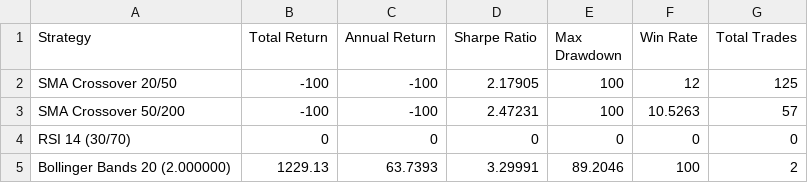
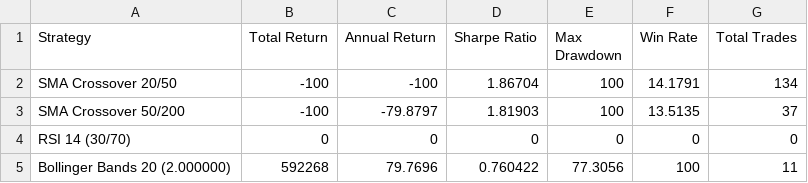
Before and after one commit to blackwolfhk/Crypto_Trading_Strategy_Backtester, a CSV file: build/strategy_comparison.csv, drawn as a sheet.

```diff
--- a/build/strategy_comparison.csv
+++ b/build/strategy_comparison.csv
@@ -1,5 +1,5 @@
 Strategy,Total Return,Annual Return,Sharpe Ratio,Max Drawdown,Win Rate,Total Trades
-SMA Crossover 20/50,-100,-100,2.17905,100,12,125
-SMA Crossover 50/200,-100,-100,2.47231,100,10.5263,57
+SMA Crossover 20/50,-100,-100,1.86704,100,14.1791,134
+SMA Crossover 50/200,-100,-79.8797,1.81903,100,13.5135,37
 RSI 14 (30/70),0,0,0,0,0,0
-Bollinger Bands 20 (2.000000),1229.13,63.7393,3.29991,89.2046,100,2
+Bollinger Bands 20 (2.000000),592268,79.7696,0.760422,77.3056,100,11
```
Also changed, not shown: build/Bollinger_Bands_20_(2.000000).csv, 10 other files.
